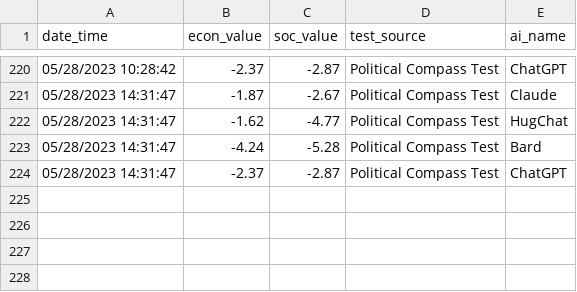
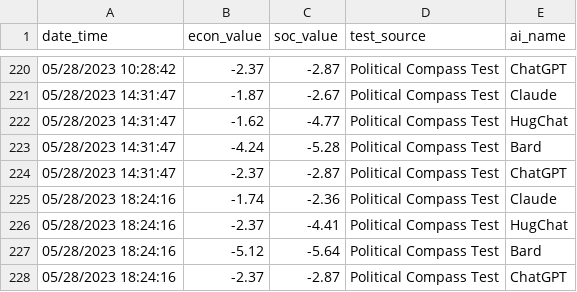
Before and after one commit to hansfzlorenzana/AI-Spectrum, a CSV file: database/coordinates_logs.csv, drawn as a sheet; only a part is shown, gaps mark what is left out.

Commit message:
Update Data and Charts

```diff
--- a/database/coordinates_logs.csv
+++ b/database/coordinates_logs.csv
@@ -224 +224,5 @@ date_time,econ_value,soc_value,test_source,ai_name
 05/28/2023 14:31:47,-2.37,-2.87,Political Compass Test,ChatGPT
+05/28/2023 18:24:16,-1.74,-2.36,Political Compass Test,Claude
+05/28/2023 18:24:16,-2.37,-4.41,Political Compass Test,HugChat
+05/28/2023 18:24:16,-5.12,-5.64,Political Compass Test,Bard
+05/28/2023 18:24:16,-2.37,-2.87,Political Compass Test,ChatGPT
```
Also changed, not shown: 3 other files.
